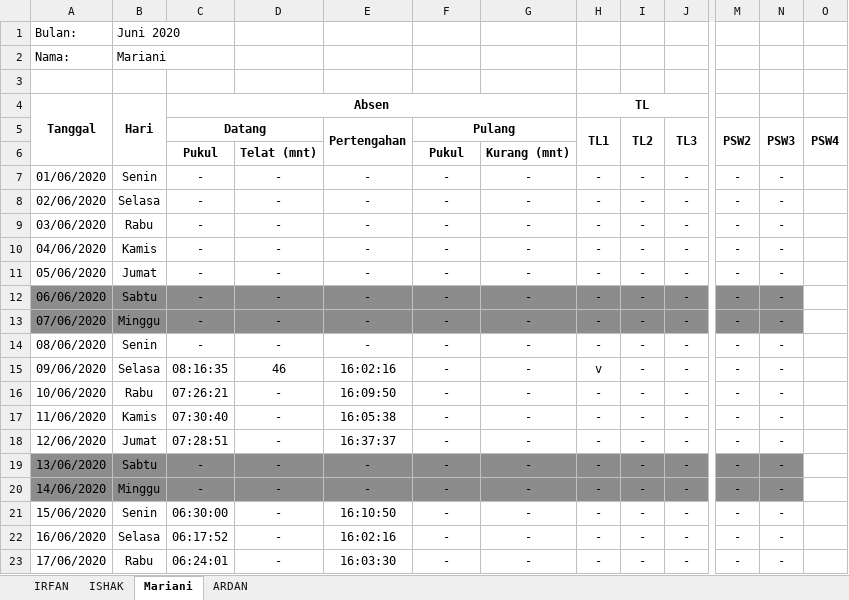
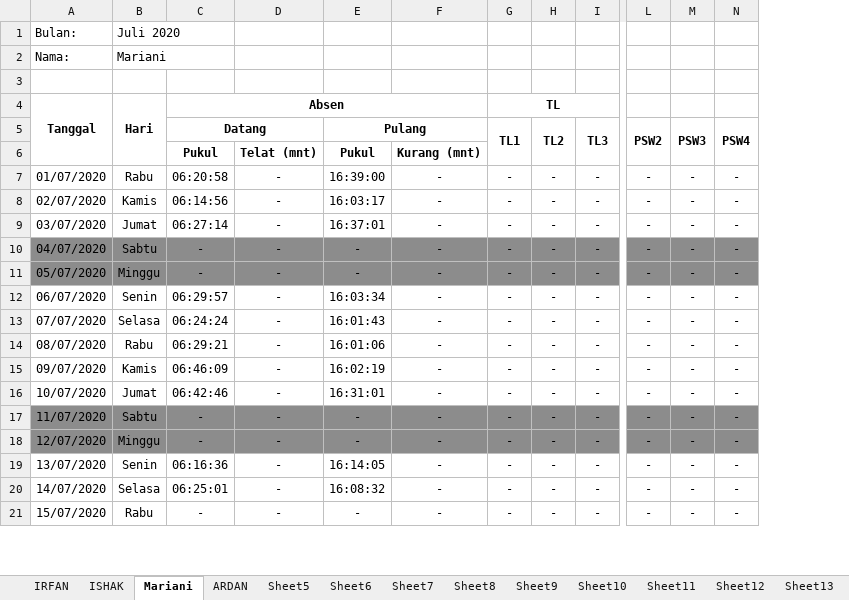
Before and after one commit to statistician7741/absen, an Excel workbook: rekap_ok.xlsx, sheet Mariani, drawn as a sheet; only a part is shown, gaps mark what is left out; values as stored, in another font and other column widths than the file's, no borders; removed rows and columns are numbered as before the commit, all else as after; rows hold the shown columns only; the diff covers the shown part only; the diff names each change by its address in the sheet, - before the commit and + after, or states it on an @@ line.

```diff
--- a/rekap_ok.xlsx (sheet Mariani)
+++ b/rekap_ok.xlsx (sheet Mariani)
+sheet tab: Sheet5
+sheet tab: Sheet6
+sheet tab: Sheet7
+sheet tab: Sheet8
+sheet tab: Sheet9
+sheet tab: Sheet10
+sheet tab: Sheet11
+sheet tab: Sheet12
+sheet tab: Sheet13
-column A, rows 1-4: Bulan: | Nama: |  | Tanggal; rows 9-23: 03/06/2020 | 04/06/2020 | 05/06/2020 | 06/06/2020 | 07/06/2020 | 08/06/2020 | 09/06/2020 | 10/06/2020 | 11/06/2020 | 12/06/2020 | 13/06/2020 | 14/06/2020 | 15/06/2020 | 16/06/2020 | 17/06/2020
+column A, rows 1-21: Bulan: | Nama: |  | Tanggal |  |  | 01/07/2020 | 02/07/2020 | 03/07/2020 | 04/07/2020 | 05/07/2020 | 06/07/2020 | 07/07/2020 | 08/07/2020 | 09/07/2020 | 10/07/2020 | 11/07/2020 | 12/07/2020 | 13/07/2020 | 14/07/2020 | 15/07/2020
-column E (Pertengahan), rows 9-23: - | - | - | - | - | - | 16:02:16 | 16:09:50 | 16:05:38 | 16:37:37 | - | - | 16:10:50 | 16:02:16 | 16:03:30
-B1: Juni 2020
+B1: Juli 2020
-row 7: 01/06/2020 | Senin | - | - | - | - | - | - | - | - | - | -
-row 8: 02/06/2020 | Selasa | - | - | - | - | - | - | - | - | - | -
-C7 (Datang): -
+C7 (Datang): 06:20:58
-E7 (Pulang): -
+E7 (Pulang): 16:39:00
-N7:N21 (PSW4): (empty)
+N7:N21 (PSW4): -
-C8 (Datang): -
+C8 (Datang): 06:14:56
-E8 (Pulang): -
+E8 (Pulang): 16:03:17
-C9 (Datang): -
+C9 (Datang): 06:27:14
-E9 (Pulang): -
+E9 (Pulang): 16:37:01
-N10:N11 fill: none
+N10:N11 fill: #8C8C8C
-C12 (Datang): -
+C12 (Datang): 06:29:57
-E12 (Pulang): -
+E12 (Pulang): 16:03:34
-C13 (Datang): 08:16:35
+C13 (Datang): 06:24:24
-D13: 46
+D13: -
-E13 (Pulang): -
+E13 (Pulang): 16:01:43
-G13 (TL1): v
+G13 (TL1): -
-C14 (Datang): 07:26:21
+C14 (Datang): 06:29:21
-E14 (Pulang): -
+E14 (Pulang): 16:01:06
-C15 (Datang): 07:30:40
+C15 (Datang): 06:46:09
-E15 (Pulang): -
+E15 (Pulang): 16:02:19
-C16 (Datang): 07:28:51
+C16 (Datang): 06:42:46
-E16 (Pulang): -
+E16 (Pulang): 16:31:01
-N17:N18 fill: none
+N17:N18 fill: #8C8C8C
-C19 (Datang): 06:30:00
+C19 (Datang): 06:16:36
-E19 (Pulang): -
+E19 (Pulang): 16:14:05
-C20 (Datang): 06:17:52
+C20 (Datang): 06:25:01
-E20 (Pulang): -
+E20 (Pulang): 16:08:32
-C21 (Datang): 06:24:01
+C21 (Datang): -
```
Also changed, not shown: 3 added rows, 22 edited cells and cell formats elsewhere in this sheet, sheet IRFAN, sheet ISHAK, sheet ARDAN, other sheet tabs, rekap_ppnpns.xlsx, 8 other files.
